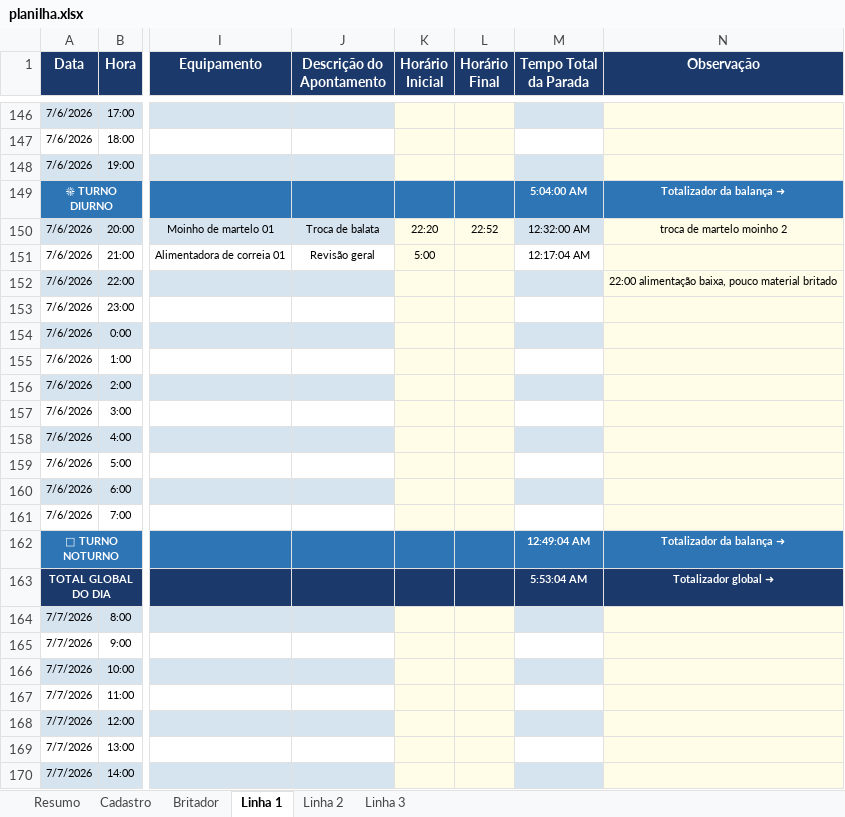
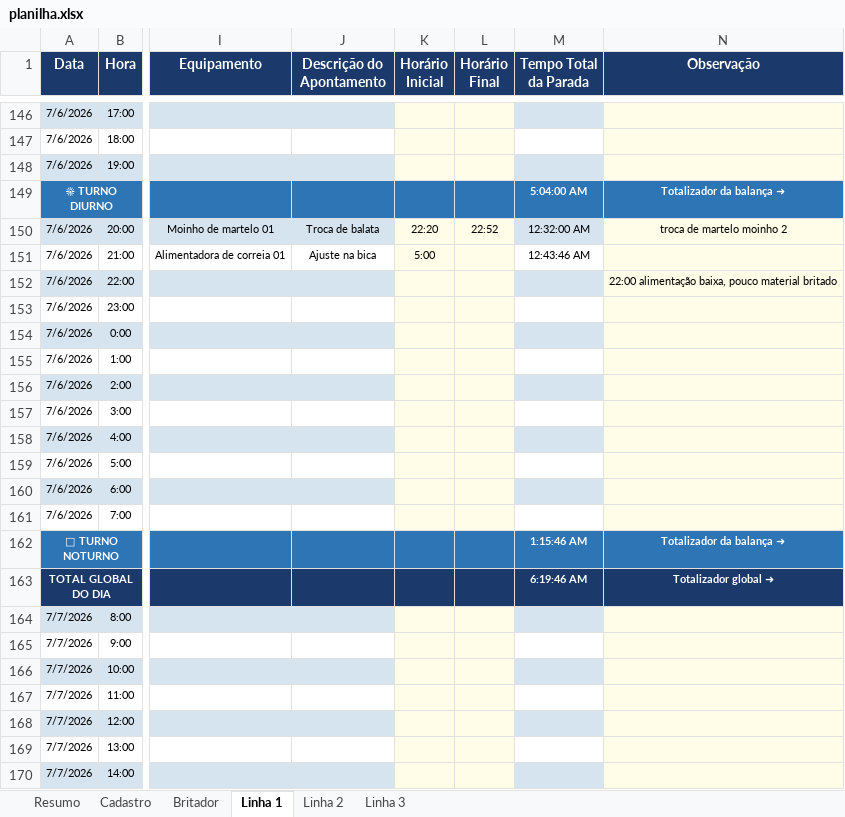
Before and after one commit to Plenz-code/BI-IMPACTANTES-PLANTA, an Excel workbook: planilha.xlsx, sheet Linha 1, drawn as a sheet; only a part is shown, gaps mark what is left out; values as stored, in another font and other column widths than the file's, no borders; the diff names each change by its address in the sheet, - before the commit and + after, or states it on an @@ line.

```diff
--- a/planilha.xlsx (sheet Linha 1)
+++ b/planilha.xlsx (sheet Linha 1)
-J151 (Descrição do Apontamento): Revisão geral
+J151 (Descrição do Apontamento): Ajuste na bica
-M151 (Tempo Total da Parada): 12:17:04 AM
+M151 (Tempo Total da Parada): 12:43:46 AM
-M162 (Tempo Total da Parada): 12:49:04 AM
+M162 (Tempo Total da Parada): 1:15:46 AM
-M163 (Tempo Total da Parada): 5:53:04 AM
+M163 (Tempo Total da Parada): 6:19:46 AM
```
Also changed, not shown: sheet Britador, sheet Linha 3, sheet Cadastro.
